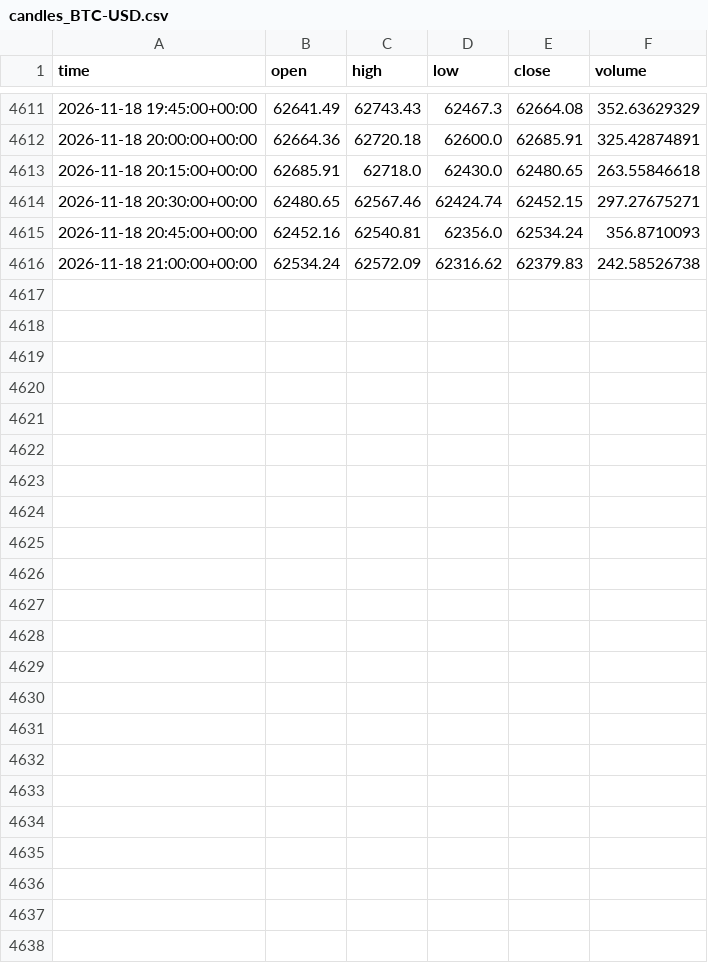
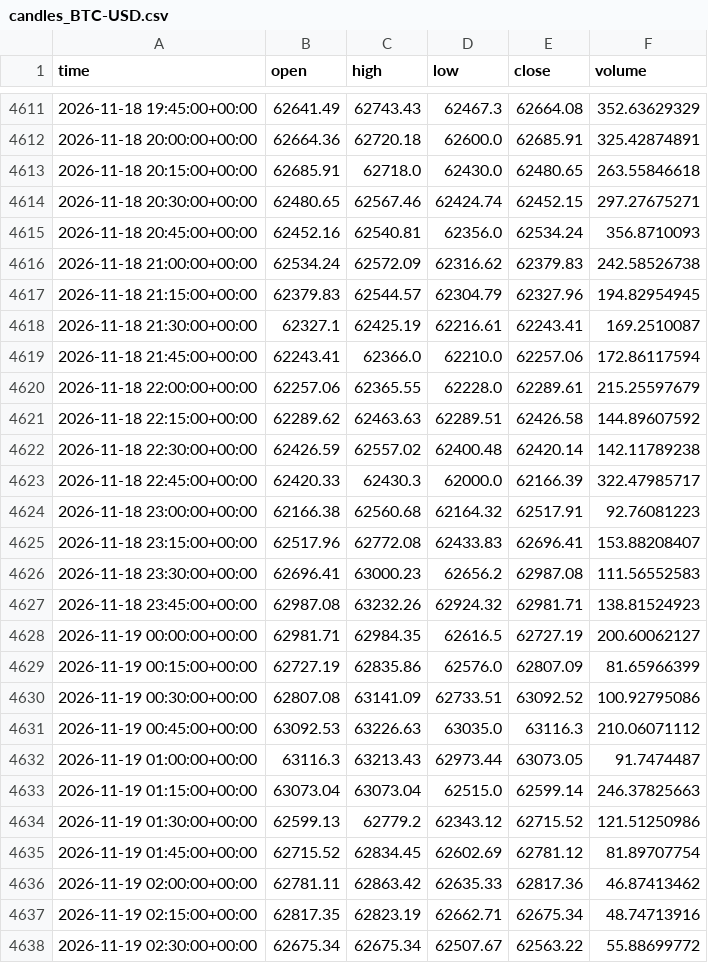
Before and after one commit to semmes/agent, a CSV file: candles_BTC-USD.csv, drawn as a sheet; only a part is shown, gaps mark what is left out.

```diff
--- a/candles_BTC-USD.csv
+++ b/candles_BTC-USD.csv
@@ -4616 +4616,23 @@ time,open,high,low,close,volume
 2026-11-18 21:00:00+00:00,62534.24,62572.09,62316.62,62379.83,242.58526738
+2026-11-18 21:15:00+00:00,62379.83,62544.57,62304.79,62327.96,194.82954945
+2026-11-18 21:30:00+00:00,62327.1,62425.19,62216.61,62243.41,169.2510087
+2026-11-18 21:45:00+00:00,62243.41,62366.0,62210.0,62257.06,172.86117594
+2026-11-18 22:00:00+00:00,62257.06,62365.55,62228.0,62289.61,215.25597679
+2026-11-18 22:15:00+00:00,62289.62,62463.63,62289.51,62426.58,144.89607592
+2026-11-18 22:30:00+00:00,62426.59,62557.02,62400.48,62420.14,142.11789238
+2026-11-18 22:45:00+00:00,62420.33,62430.3,62000.0,62166.39,322.47985717
+2026-11-18 23:00:00+00:00,62166.38,62560.68,62164.32,62517.91,92.76081223
+2026-11-18 23:15:00+00:00,62517.96,62772.08,62433.83,62696.41,153.88208407
+2026-11-18 23:30:00+00:00,62696.41,63000.23,62656.2,62987.08,111.56552583
+2026-11-18 23:45:00+00:00,62987.08,63232.26,62924.32,62981.71,138.81524923
+2026-11-19 00:00:00+00:00,62981.71,62984.35,62616.5,62727.19,200.60062127
+2026-11-19 00:15:00+00:00,62727.19,62835.86,62576.0,62807.09,81.65966399
+2026-11-19 00:30:00+00:00,62807.08,63141.09,62733.51,63092.52,100.92795086
+2026-11-19 00:45:00+00:00,63092.53,63226.63,63035.0,63116.3,210.06071112
+2026-11-19 01:00:00+00:00,63116.3,63213.43,62973.44,63073.05,91.7474487
+2026-11-19 01:15:00+00:00,63073.04,63073.04,62515.0,62599.14,246.37825663
+2026-11-19 01:30:00+00:00,62599.13,62779.2,62343.12,62715.52,121.51250986
+2026-11-19 01:45:00+00:00,62715.52,62834.45,62602.69,62781.12,81.89707754
+2026-11-19 02:00:00+00:00,62781.11,62863.42,62635.33,62817.36,46.87413462
+2026-11-19 02:15:00+00:00,62817.35,62823.19,62662.71,62675.34,48.74713916
+2026-11-19 02:30:00+00:00,62675.34,62675.34,62507.67,62563.22,55.88699772
```
Also changed, not shown: candles_ETH-USD.csv, 6 other files.
